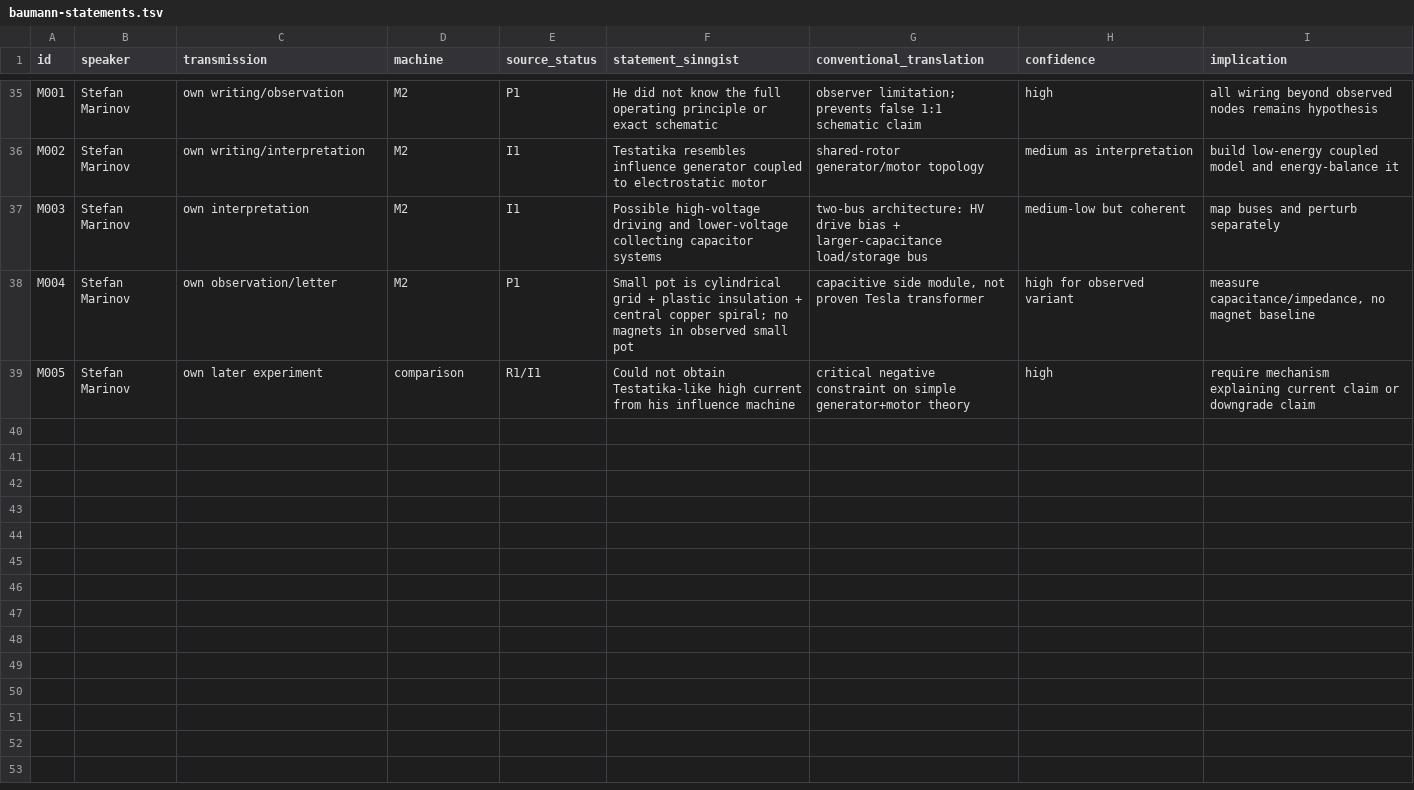
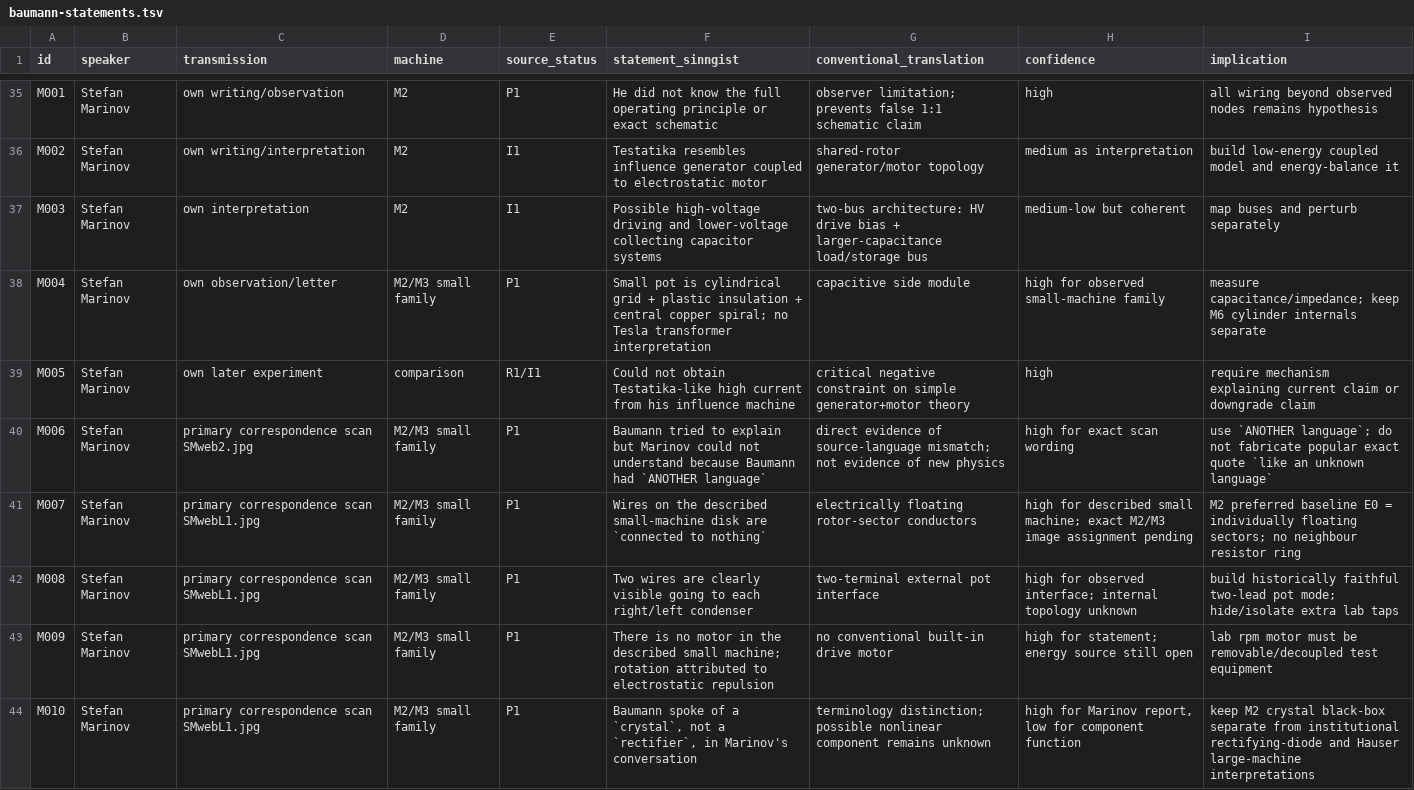
Before and after one commit to inetconnector/testatika-small-research-replica, a TSV file: docs/research/baumann-statements.tsv, drawn as a sheet; only a part is shown, gaps mark what is left out; the diff covers the shown part only.

Commit message:
research: add direct Marinov correspondence statements

```diff
--- a/docs/research/baumann-statements.tsv
+++ b/docs/research/baumann-statements.tsv
@@ -37,3 +37,8 @@ M002	Stefan Marinov	own writing/interpretation	M2	I1	Testatika resembles influen
 M003	Stefan Marinov	own interpretation	M2	I1	Possible high-voltage driving and lower-voltage collecting capacitor systems	two-bus architecture: HV drive bias + larger-capacitance load/storage bus	medium-low but coherent	map buses and perturb separately
-M004	Stefan Marinov	own observation/letter	M2	P1	Small pot is cylindrical grid + plastic insulation + central copper spiral; no magnets in observed small pot	capacitive side module, not proven Tesla transformer	high for observed variant	measure capacitance/impedance, no magnet baseline
+M004	Stefan Marinov	own observation/letter	M2/M3 small family	P1	Small pot is cylindrical grid + plastic insulation + central copper spiral; no Tesla transformer interpretation	capacitive side module	high for observed small-machine family	measure capacitance/impedance; keep M6 cylinder internals separate
 M005	Stefan Marinov	own later experiment	comparison	R1/I1	Could not obtain Testatika-like high current from his influence machine	critical negative constraint on simple generator+motor theory	high	require mechanism explaining current claim or downgrade claim
+M006	Stefan Marinov	primary correspondence scan SMweb2.jpg	M2/M3 small family	P1	Baumann tried to explain but Marinov could not understand because Baumann had `ANOTHER language`	direct evidence of source-language mismatch; not evidence of new physics	high for exact scan wording	use `ANOTHER language`; do not fabricate popular exact quote `like an unknown language`
+M007	Stefan Marinov	primary correspondence scan SMwebL1.jpg	M2/M3 small family	P1	Wires on the described small-machine disk are `connected to nothing`	electrically floating rotor-sector conductors	high for described small machine; exact M2/M3 image assignment pending	M2 preferred baseline E0 = individually floating sectors; no neighbour resistor ring
+M008	Stefan Marinov	primary correspondence scan SMwebL1.jpg	M2/M3 small family	P1	Two wires are clearly visible going to each right/left condenser	two-terminal external pot interface	high for observed interface; internal topology unknown	build historically faithful two-lead pot mode; hide/isolate extra lab taps
+M009	Stefan Marinov	primary correspondence scan SMwebL1.jpg	M2/M3 small family	P1	There is no motor in the described small machine; rotation attributed to electrostatic repulsion	no conventional built-in drive motor	high for statement; energy source still open	lab rpm motor must be removable/decoupled test equipment
+M010	Stefan Marinov	primary correspondence scan SMwebL1.jpg	M2/M3 small family	P1	Baumann spoke of a `crystal`, not a `rectifier`, in Marinov's conversation	terminology distinction; possible nonlinear component remains unknown	high for Marinov report, low for component function	keep M2 crystal black-box separate from institutional rectifying-diode and Hauser large-machine interpretations
```
Also changed, not shown: 6 added rows and 3 edited cells elsewhere in this file.
